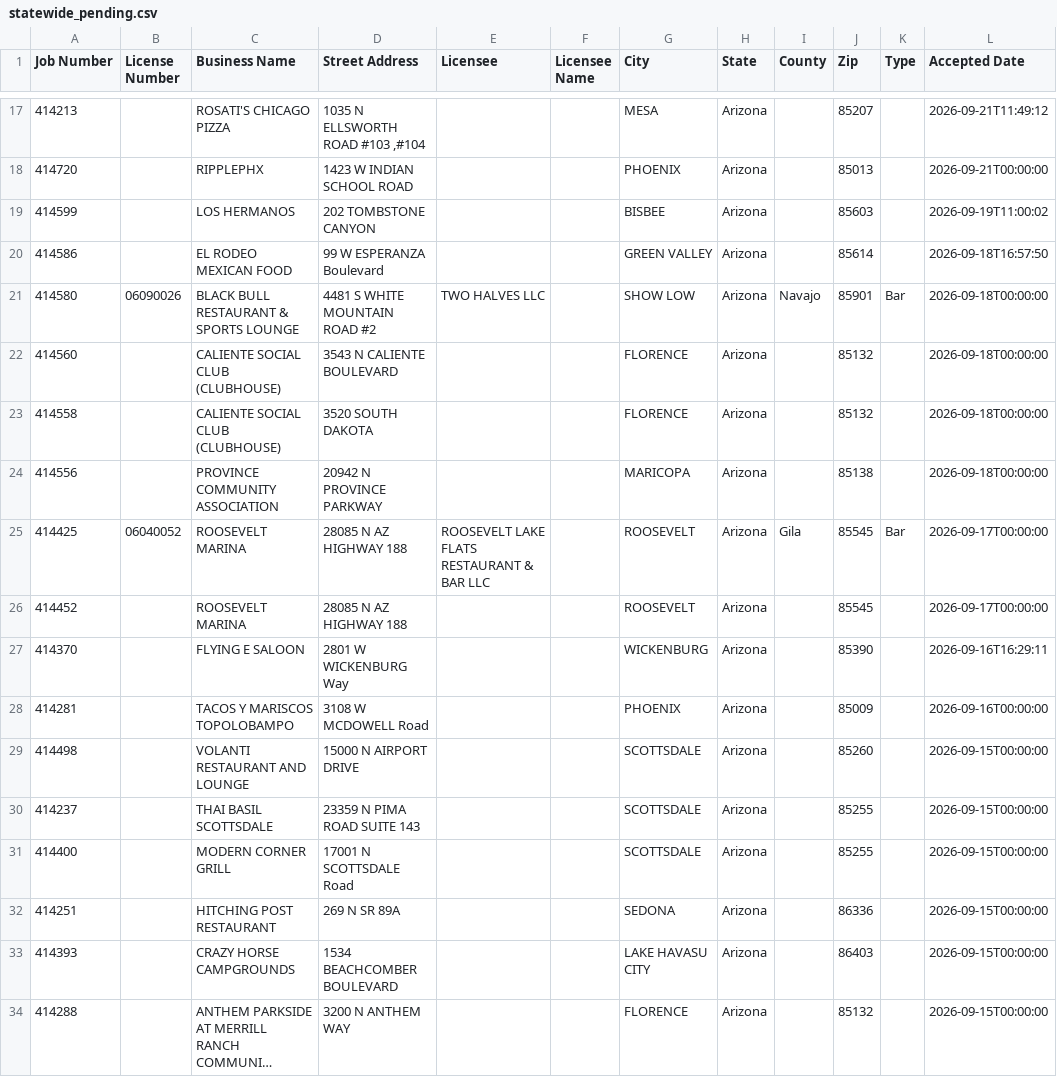
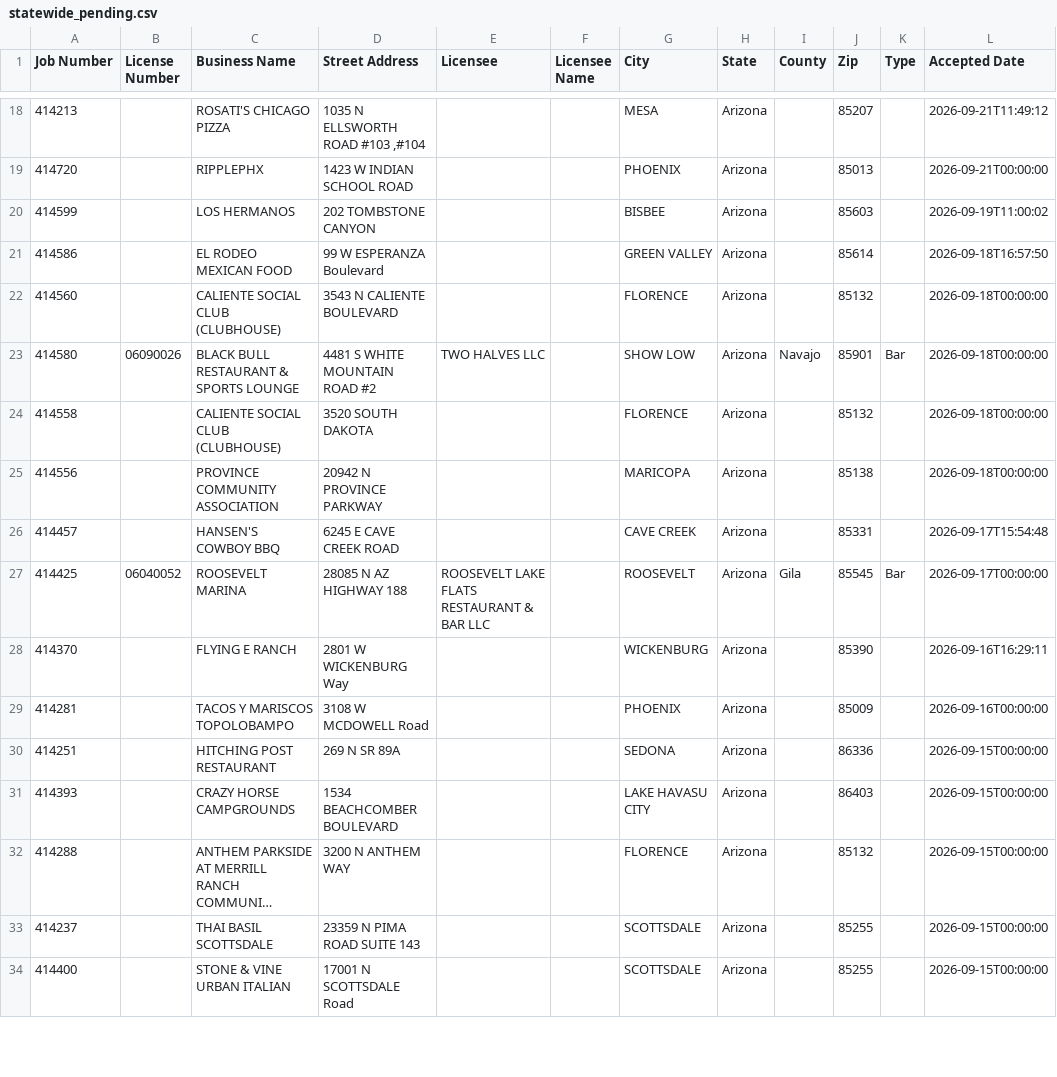
Before and after one commit to calvinmalloy124/phx-opening-soon, a CSV file: data/statewide_pending.csv, drawn as a sheet; only a part is shown, gaps mark what is left out; long unchanged cells end in …; removed rows and columns are numbered as before the commit, all else as after; the diff covers the shown part only; the diff names each change by its address in the sheet, - before the commit and + after, or states it on an @@ line.

```diff
--- a/data/statewide_pending.csv
+++ b/data/statewide_pending.csv
+row 26: 414457 |  | HANSEN'S COWBOY BBQ | 6245 E CAVE CREEK ROAD |  |  | CAVE CREEK | Arizona |  | 85331 |  | 2026-09-17T15:54:48
-row 26: 414452 |  | ROOSEVELT MARINA | 28085 N AZ HIGHWAY 188 |  |  | ROOSEVELT | Arizona |  | 85545 |  | 2026-09-17T00:00:00
-C28 (Business Name): FLYING E SALOON
+C28 (Business Name): FLYING E RANCH
@@ row 29 moved to row 35: 414498 @@
-row 31: 414400 |  | MODERN CORNER GRILL | 17001 N SCOTTSDALE Road |  |  | SCOTTSDALE | Arizona |  | 85255 |  | 2026-09-15T00:00:00
@@ row 30 moved to row 33: 414237 @@
+row 34: 414400 |  | STONE & VINE URBAN ITALIAN | 17001 N SCOTTSDALE Road |  |  | SCOTTSDALE | Arizona |  | 85255 |  | 2026-09-15T00:00:00
```
Also changed, not shown: 7 added rows, 8 removed rows, 39 moved rows and 1 edited cell elsewhere in this file, 7 other files.
